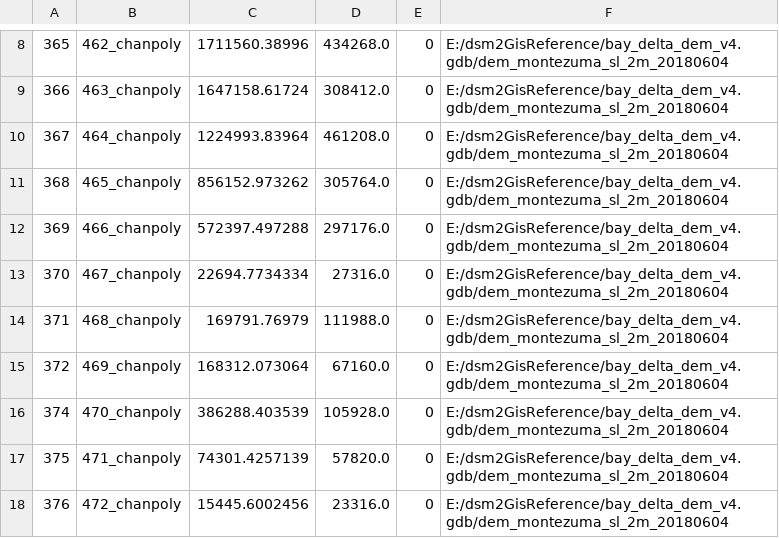
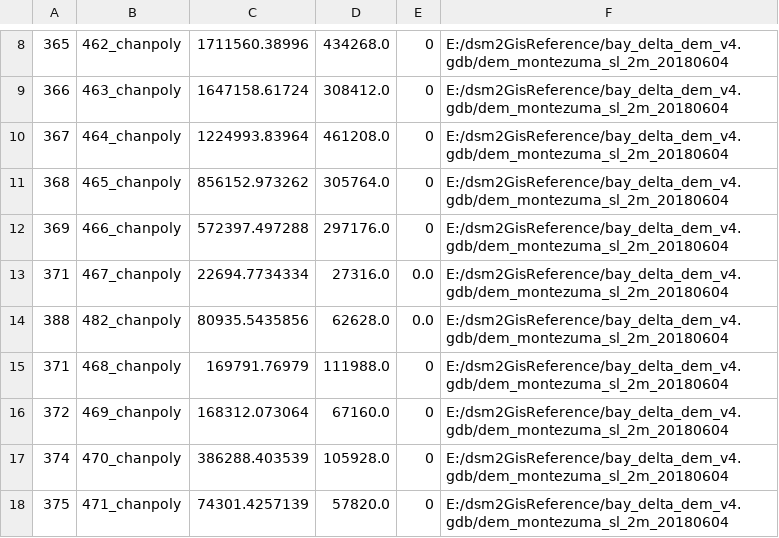
Before and after one commit to CADWRDeltaModeling/csdp-data, a CSV file: dem_montezuma_sl_2m_20180604_CutFillResults.csv, drawn as a sheet; only a part is shown, gaps mark what is left out; the shorter side is filled out with more unchanged rows.

```diff
--- a/dem_montezuma_sl_2m_20180604_CutFillResults.csv
+++ b/dem_montezuma_sl_2m_20180604_CutFillResults.csv
@@ -12,3 +12,4 @@
 369,466_chanpoly,572397.497288,297176.0,0,E:/dsm2GisReference/bay_delta_dem_v4.gdb/dem_montezuma_sl_2m_20180604
-370,467_chanpoly,22694.7734334,27316.0,0,E:/dsm2GisReference/bay_delta_dem_v4.gdb/dem_montezuma_sl_2m_20180604
+371,467_chanpoly,22694.7734334,27316.0,0.0,E:/dsm2GisReference/bay_delta_dem_v4.gdb/dem_montezuma_sl_2m_20180604
+388,482_chanpoly,80935.5435856,62628.0,0.0,E:/dsm2GisReference/bay_delta_dem_v4.gdb/dem_montezuma_sl_2m_20180604
 371,468_chanpoly,169791.76979,111988.0,0,E:/dsm2GisReference/bay_delta_dem_v4.gdb/dem_montezuma_sl_2m_20180604
```
Also changed, not shown: dem_delta_10m_20180615_CutFillResults.csv, dem_north_delta_2m_20171220_CutFillResults.csv, 1 other file.
